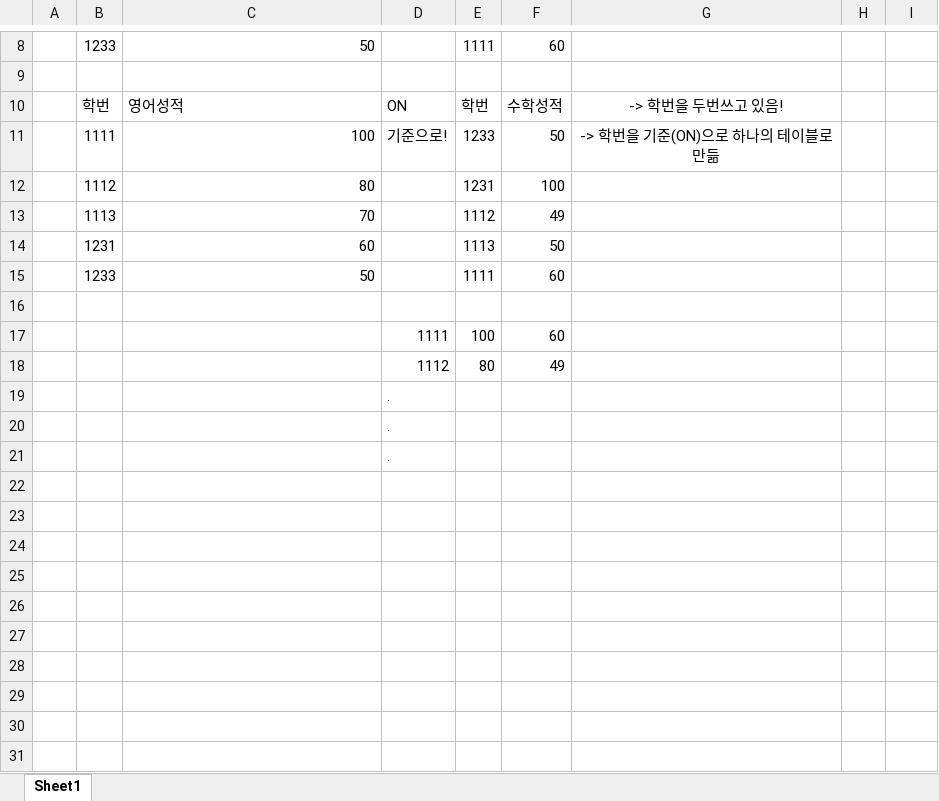
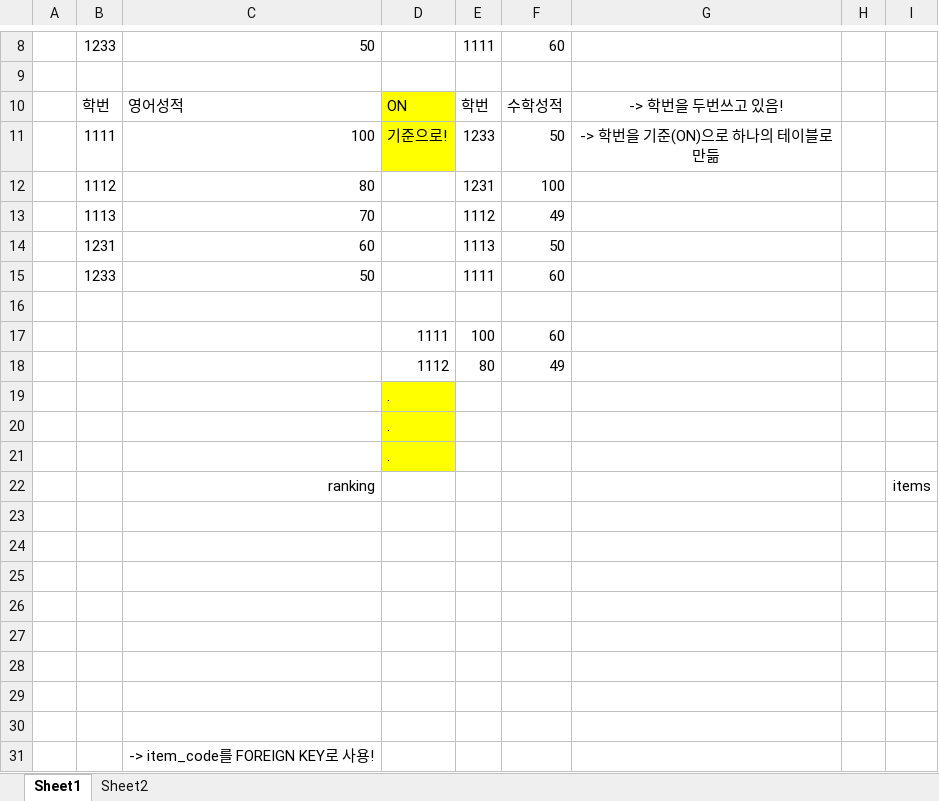
Before and after one commit to MJ29235/python-study_250702, an Excel workbook: SQL/250807/JOIN 예시.xlsx, sheet Sheet1, drawn as a sheet; only a part is shown, gaps mark what is left out; values as stored, in another font and other column widths than the file's, no borders; charts and pictures not drawn; the diff names each change by its address in the sheet, - before the commit and + after, or states it on an @@ line.

```diff
--- a/SQL/250807/JOIN 예시.xlsx (sheet Sheet1)
+++ b/SQL/250807/JOIN 예시.xlsx (sheet Sheet1)
+sheet tab: Sheet2
-D10:D11 fill: none
+D10:D11 fill: #FFFF00
-D19:D21 fill: none
+D19:D21 fill: #FFFF00
+row 22:  |  | ranking |  |  |  |  |  | items
+row 23: (empty)
+row 24: (empty)
+row 25: (empty)
+row 26: (empty)
+row 27: (empty)
+row 28: (empty)
+row 29: (empty)
+row 30: (empty)
+row 31:  |  | -> item_code를 FOREIGN KEY로 사용!
```
Also changed, not shown: charts or pictures, 4 other files.
